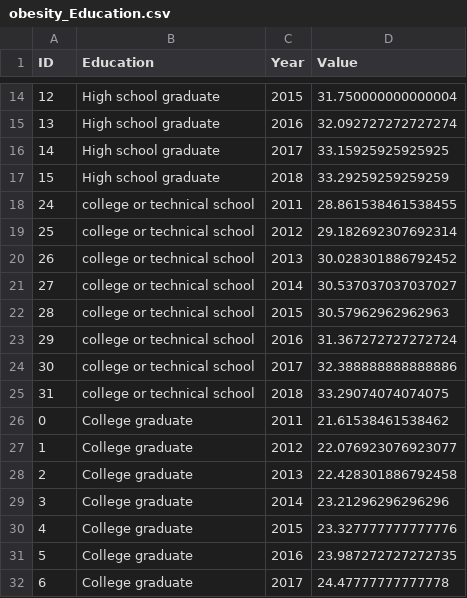
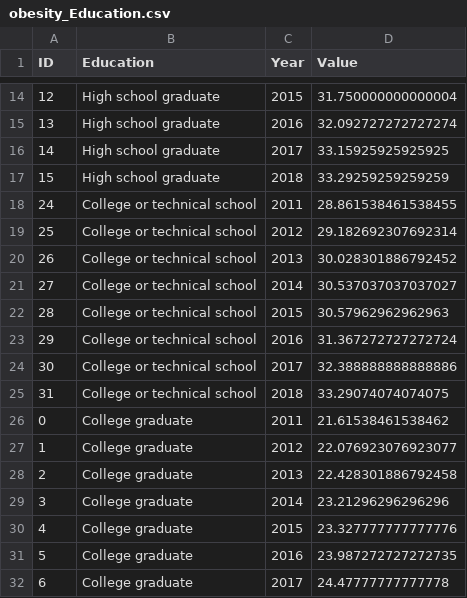
Before and after one commit to samanake/samanake.github.io, a CSV file: obesity_Education.csv, drawn as a sheet; only a part is shown, gaps mark what is left out.

```diff
--- a/obesity_Education.csv
+++ b/obesity_Education.csv
@@ -17,10 +17,10 @@ ID,Education,Year,Value
 15,High school graduate,2018,33.29259259259259
-24,college or technical school,2011,28.861538461538455
-25,college or technical school,2012,29.182692307692314
-26,college or technical school,2013,30.028301886792452
-27,college or technical school,2014,30.537037037037027
-28,college or technical school,2015,30.57962962962963
-29,college or technical school,2016,31.367272727272724
-30,college or technical school,2017,32.388888888888886
-31,college or technical school,2018,33.29074074074075
+24,College or technical school,2011,28.861538461538455
+25,College or technical school,2012,29.182692307692314
+26,College or technical school,2013,30.028301886792452
+27,College or technical school,2014,30.537037037037027
+28,College or technical school,2015,30.57962962962963
+29,College or technical school,2016,31.367272727272724
+30,College or technical school,2017,32.388888888888886
+31,College or technical school,2018,33.29074074074075
 0,College graduate,2011,21.61538461538462
```
Also changed, not shown: 1 other file.
